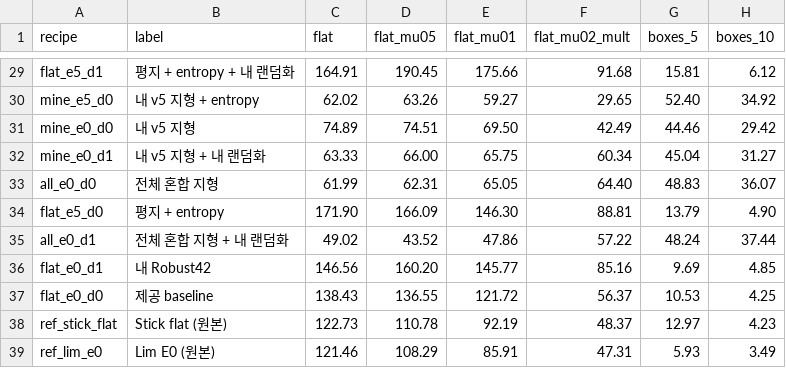
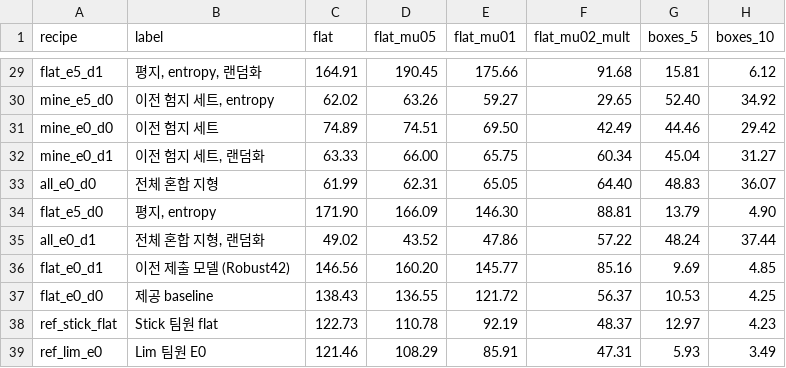
Before and after one commit to williewonker777/robotics-simulation-week03-ant-robust, a CSV file: artifacts/combo_v28/results/selection_conditions.csv, drawn as a sheet; only a part is shown, gaps mark what is left out; the diff covers the shown part only; the diff names each change by its address in the sheet, - before the commit and + after, or states it on an @@ line.

```diff
--- a/artifacts/combo_v28/results/selection_conditions.csv
+++ b/artifacts/combo_v28/results/selection_conditions.csv
-B29 (label): 평지 + entropy + 내 랜덤화
+B29 (label): 평지, entropy, 랜덤화
-B30 (label): 내 v5 지형 + entropy
+B30 (label): 이전 험지 세트, entropy
-B31 (label): 내 v5 지형
+B31 (label): 이전 험지 세트
-B32 (label): 내 v5 지형 + 내 랜덤화
+B32 (label): 이전 험지 세트, 랜덤화
-B34 (label): 평지 + entropy
+B34 (label): 평지, entropy
-B35 (label): 전체 혼합 지형 + 내 랜덤화
+B35 (label): 전체 혼합 지형, 랜덤화
-B36 (label): 내 Robust42
+B36 (label): 이전 제출 모델 (Robust42)
-B38 (label): Stick flat (원본)
+B38 (label): Stick 팀원 flat
-B39 (label): Lim E0 (원본)
+B39 (label): Lim 팀원 E0
```
Also changed, not shown: 24 edited cells elsewhere in this file, artifacts/combo_v28/results/confirmation_conditions.csv, artifacts/combo_v28/results/confirmation_recipes.csv, 27 other files.
